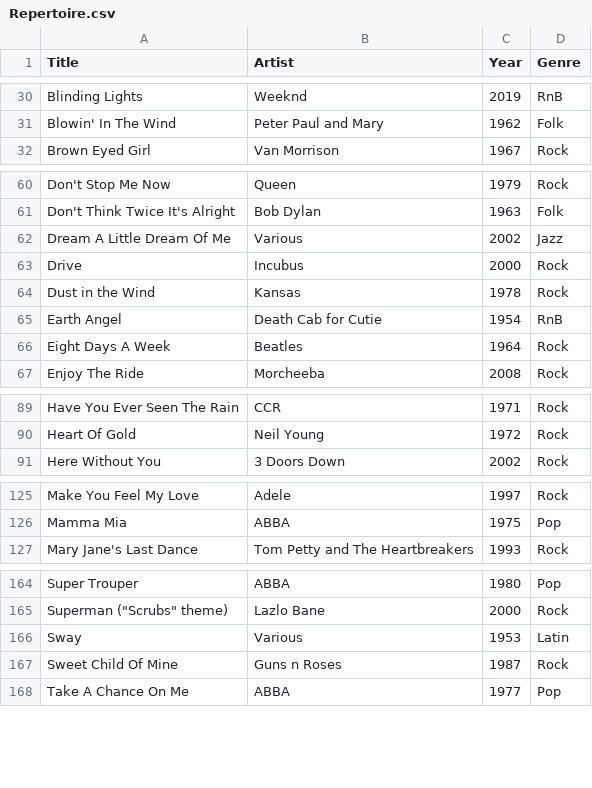
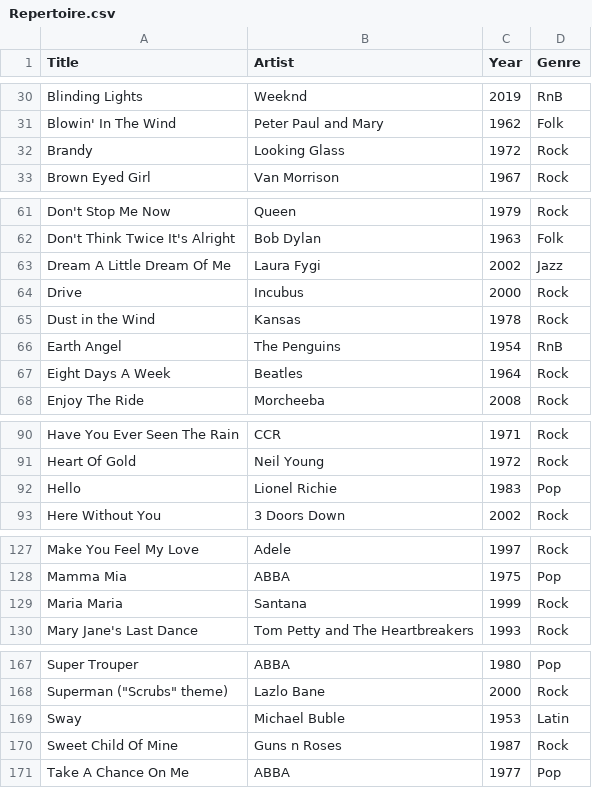
Before and after one commit to lemongrassgoa/lemongrassgoa.github.io, a CSV file: list/Repertoire.csv, drawn as a sheet; only a part is shown, gaps mark what is left out.

Commit message:
update

```diff
--- a/list/Repertoire.csv
+++ b/list/Repertoire.csv
@@ -31,2 +31,3 @@ Blinding Lights,Weeknd,2019,RnB
 Blowin' In The Wind,Peter Paul and Mary,1962,Folk
+Brandy,Looking Glass,1972,Rock
 Brown Eyed Girl,Van Morrison,1967,Rock
@@ -61,6 +62,6 @@ Don't Stop Me Now,Queen,1979,Rock
 Don't Think Twice It's Alright,Bob Dylan,1963,Folk
-Dream A Little Dream Of Me,Various,2002,Jazz
+Dream A Little Dream Of Me,Laura Fygi,2002,Jazz
 Drive,Incubus,2000,Rock
 Dust in the Wind,Kansas,1978,Rock
-Earth Angel,Death Cab for Cutie,1954,RnB
+Earth Angel,The Penguins,1954,RnB
 Eight Days A Week,Beatles,1964,Rock
@@ -90,2 +91,3 @@ Have You Ever Seen The Rain,CCR,1971,Rock
 Heart Of Gold,Neil Young,1972,Rock
+Hello,Lionel Richie,1983,Pop
 Here Without You,3 Doors Down,2002,Rock
@@ -126,2 +128,3 @@ Make You Feel My Love,Adele,1997,Rock
 Mamma Mia,ABBA,1975,Pop
+Maria Maria,Santana,1999,Rock
 Mary Jane's Last Dance,Tom Petty and The Heartbreakers,1993,Rock
@@ -165,3 +168,3 @@ Super Trouper,ABBA,1980,Pop
 Superman ("Scrubs" theme),Lazlo Bane,2000,Rock
-Sway,Various,1953,Latin
+Sway,Michael Buble,1953,Latin
 Sweet Child Of Mine,Guns n Roses,1987,Rock
```
